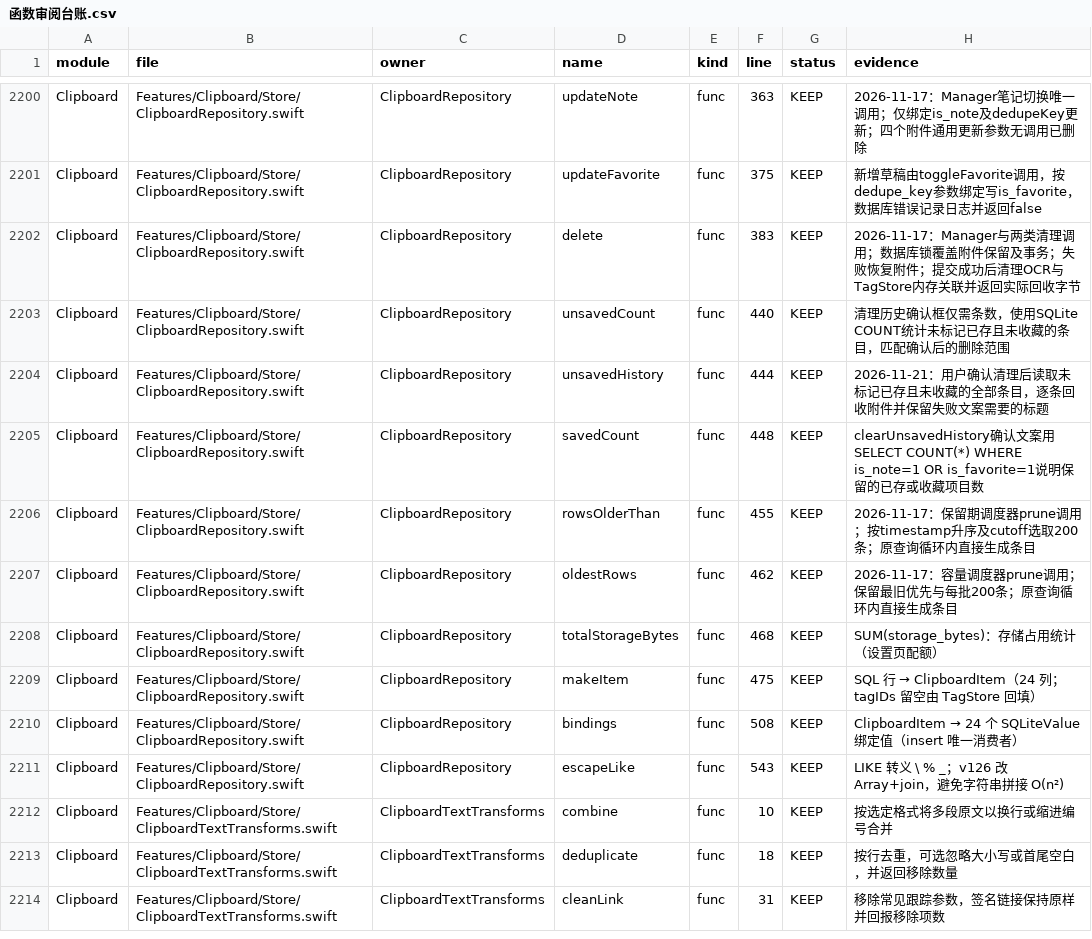
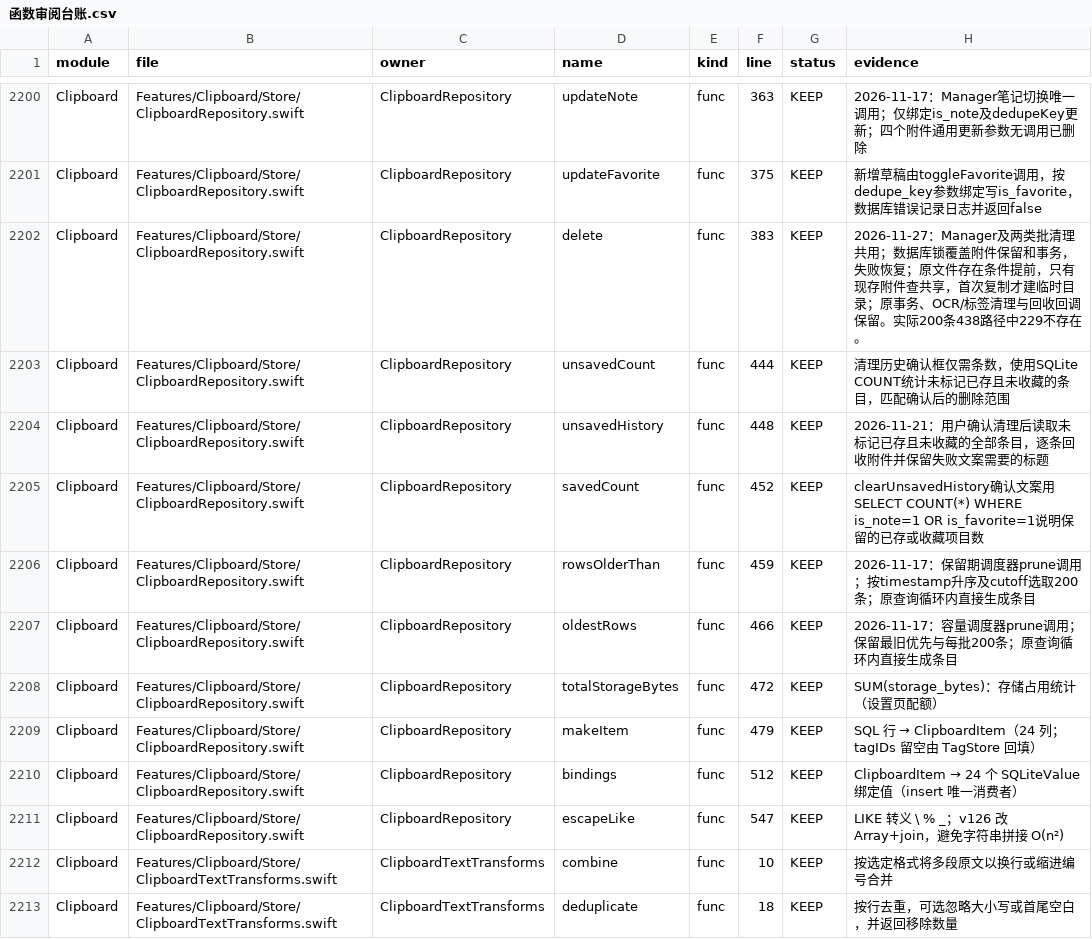
Before and after one commit to sxyq/Kitnest, a CSV file: docs/00-总览/数据表/函数审阅台账.csv, drawn as a sheet; only a part is shown, gaps mark what is left out; the shorter side is filled out with more unchanged rows.

Commit message:
perf(clipboard): 跳过缺失附件的共享查询
需求：优化CPU、内存、存储及代码可读性，保持现有行为。ClipboardRepository.delete沿用原文件存在条件并提前跳过，只有现存附件查共享；首次复制才创建原临时目录。数据库锁、附件失败恢复、事务及OCR和标签清理保持。同步现有函数资料、变更记录与性能技能。

实测：只读3317条实际数据库，旧历史200条438路径中229不存在、209存在；原共享SQL八次1.076–34.579ms。正式仓储单主文件类型编译及CodeGraph同步完成；真实删除和整轮清理待用户交互。

```diff
--- a/docs/00-总览/数据表/函数审阅台账.csv
+++ b/docs/00-总览/数据表/函数审阅台账.csv
@@ -2201,12 +2201,12 @@ Clipboard,Features/Clipboard/Store/ClipboardRepository.swift,ClipboardRepository
 Clipboard,Features/Clipboard/Store/ClipboardRepository.swift,ClipboardRepository,updateFavorite,func,375,KEEP,新增草稿由toggleFavorite调用，按dedupe_key参数绑定写is_favorite，数据库错误记录日志并返回false
-Clipboard,Features/Clipboard/Store/ClipboardRepository.swift,ClipboardRepository,delete,func,383,KEEP,2026-11-17：Manager与两类清理调用；数据库锁覆盖附件保留及事务；失败恢复附件；提交成功后清理OCR与TagStore内存关联并返回实际回收字节
-Clipboard,Features/Clipboard/Store/ClipboardRepository.swift,ClipboardRepository,unsavedCount,func,440,KEEP,清理历史确认框仅需条数，使用SQLite COUNT统计未标记已存且未收藏的条目，匹配确认后的删除范围
-Clipboard,Features/Clipboard/Store/ClipboardRepository.swift,ClipboardRepository,unsavedHistory,func,444,KEEP,2026-11-21：用户确认清理后读取未标记已存且未收藏的全部条目，逐条回收附件并保留失败文案需要的标题
-Clipboard,Features/Clipboard/Store/ClipboardRepository.swift,ClipboardRepository,savedCount,func,448,KEEP,clearUnsavedHistory确认文案用SELECT COUNT(*) WHERE is_note=1 OR is_favorite=1说明保留的已存或收藏项目数
-Clipboard,Features/Clipboard/Store/ClipboardRepository.swift,ClipboardRepository,rowsOlderThan,func,455,KEEP,2026-11-17：保留期调度器prune调用；按timestamp升序及cutoff选取200条；原查询循环内直接生成条目
-Clipboard,Features/Clipboard/Store/ClipboardRepository.swift,ClipboardRepository,oldestRows,func,462,KEEP,2026-11-17：容量调度器prune调用；保留最旧优先与每批200条；原查询循环内直接生成条目
-Clipboard,Features/Clipboard/Store/ClipboardRepository.swift,ClipboardRepository,totalStorageBytes,func,468,KEEP,SUM(storage_bytes)：存储占用统计（设置页配额）
-Clipboard,Features/Clipboard/Store/ClipboardRepository.swift,ClipboardRepository,makeItem,func,475,KEEP,SQL 行 → ClipboardItem（24 列；tagIDs 留空由 TagStore 回填）
-Clipboard,Features/Clipboard/Store/ClipboardRepository.swift,ClipboardRepository,bindings,func,508,KEEP,ClipboardItem → 24 个 SQLiteValue 绑定值（insert 唯一消费者）
-Clipboard,Features/Clipboard/Store/ClipboardRepository.swift,ClipboardRepository,escapeLike,func,543,KEEP,LIKE 转义 \ % _；v126 改 Array+join，避免字符串拼接 O(n²)
+Clipboard,Features/Clipboard/Store/ClipboardRepository.swift,ClipboardRepository,delete,func,383,KEEP,2026-11-27：Manager及两类批清理共用；数据库锁覆盖附件保留和事务，失败恢复；原文件存在条件提前，只有现存附件查共享，首次复制才建临时目录；原事务、OCR/标签清理与回收回调保留。实际200条438路径中229不存在。
+Clipboard,Features/Clipboard/Store/ClipboardRepository.swift,ClipboardRepository,unsavedCount,func,444,KEEP,清理历史确认框仅需条数，使用SQLite COUNT统计未标记已存且未收藏的条目，匹配确认后的删除范围
+Clipboard,Features/Clipboard/Store/ClipboardRepository.swift,ClipboardRepository,unsavedHistory,func,448,KEEP,2026-11-21：用户确认清理后读取未标记已存且未收藏的全部条目，逐条回收附件并保留失败文案需要的标题
+Clipboard,Features/Clipboard/Store/ClipboardRepository.swift,ClipboardRepository,savedCount,func,452,KEEP,clearUnsavedHistory确认文案用SELECT COUNT(*) WHERE is_note=1 OR is_favorite=1说明保留的已存或收藏项目数
+Clipboard,Features/Clipboard/Store/ClipboardRepository.swift,ClipboardRepository,rowsOlderThan,func,459,KEEP,2026-11-17：保留期调度器prune调用；按timestamp升序及cutoff选取200条；原查询循环内直接生成条目
+Clipboard,Features/Clipboard/Store/ClipboardRepository.swift,ClipboardRepository,oldestRows,func,466,KEEP,2026-11-17：容量调度器prune调用；保留最旧优先与每批200条；原查询循环内直接生成条目
+Clipboard,Features/Clipboard/Store/ClipboardRepository.swift,ClipboardRepository,totalStorageBytes,func,472,KEEP,SUM(storage_bytes)：存储占用统计（设置页配额）
+Clipboard,Features/Clipboard/Store/ClipboardRepository.swift,ClipboardRepository,makeItem,func,479,KEEP,SQL 行 → ClipboardItem（24 列；tagIDs 留空由 TagStore 回填）
+Clipboard,Features/Clipboard/Store/ClipboardRepository.swift,ClipboardRepository,bindings,func,512,KEEP,ClipboardItem → 24 个 SQLiteValue 绑定值（insert 唯一消费者）
+Clipboard,Features/Clipboard/Store/ClipboardRepository.swift,ClipboardRepository,escapeLike,func,547,KEEP,LIKE 转义 \ % _；v126 改 Array+join，避免字符串拼接 O(n²)
 Clipboard,Features/Clipboard/Store/ClipboardTextTransforms.swift,ClipboardTextTransforms,combine,func,10,KEEP,按选定格式将多段原文以换行或缩进编号合并
```
Also changed, not shown: 7 other files.
